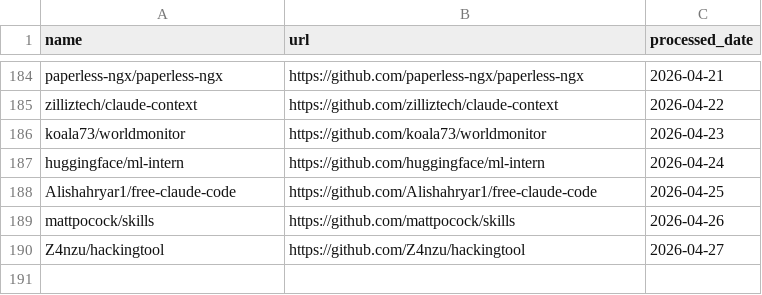
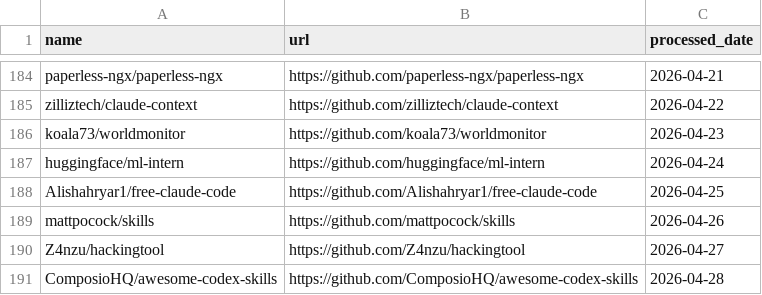
Before and after one commit to veyvin/onedaygithub, a CSV file: processed_repos.csv, drawn as a sheet; only a part is shown, gaps mark what is left out.

```diff
--- a/processed_repos.csv
+++ b/processed_repos.csv
@@ -190 +190,2 @@ mattpocock/skills,https://github.com/mattpocock/skills,2026-04-26
 Z4nzu/hackingtool,https://github.com/Z4nzu/hackingtool,2026-04-27
+ComposioHQ/awesome-codex-skills,https://github.com/ComposioHQ/awesome-codex-skills,2026-04-28
```
